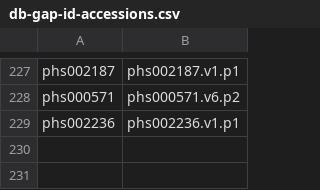
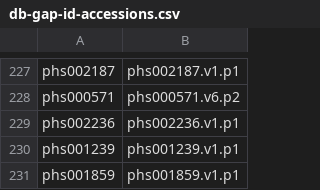
Before and after one commit to anvilproject/anvil-portal, a CSV file: db-gap-cache/db-gap-id-accessions.csv, drawn as a sheet; only a part is shown, gaps mark what is left out.

Commit message:
Update data submission and consent withdrawal pages. Removal of AnVIL program link. #2388.

```diff
--- a/db-gap-cache/db-gap-id-accessions.csv
+++ b/db-gap-cache/db-gap-id-accessions.csv
@@ -229 +229,3 @@ phs000571,phs000571.v6.p2
 phs002236,phs002236.v1.p1
+phs001239,phs001239.v1.p1
+phs001859,phs001859.v1.p1
```
Also changed, not shown: plugins/utils/dashboard-source-ncpi.csv, 1 other file.
